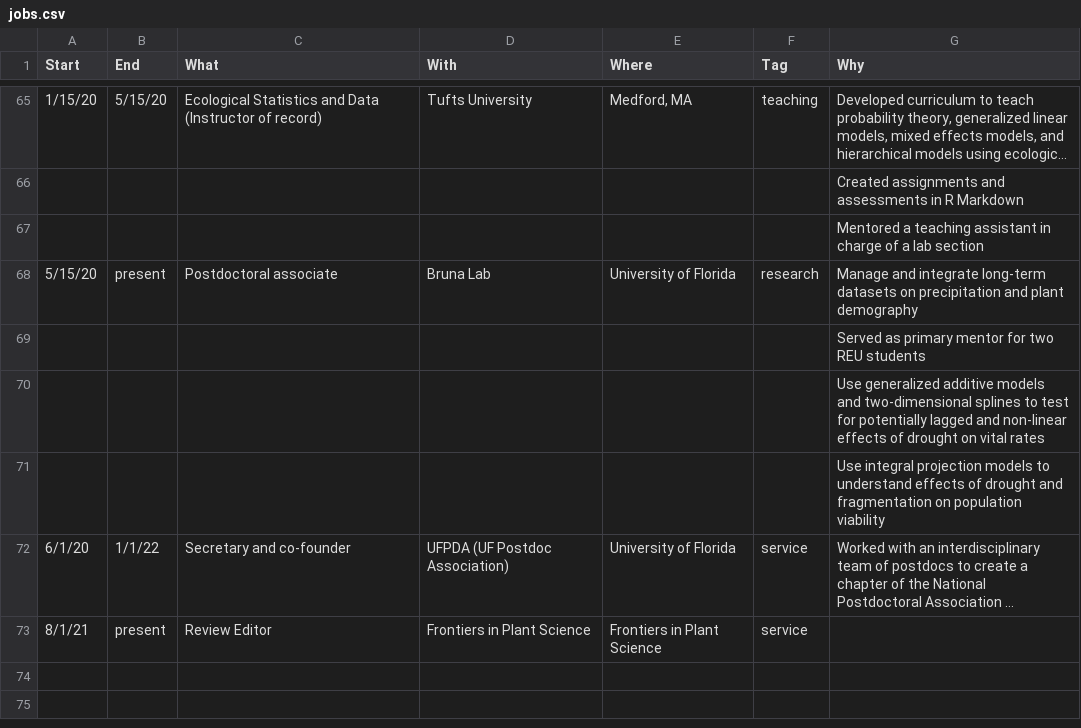
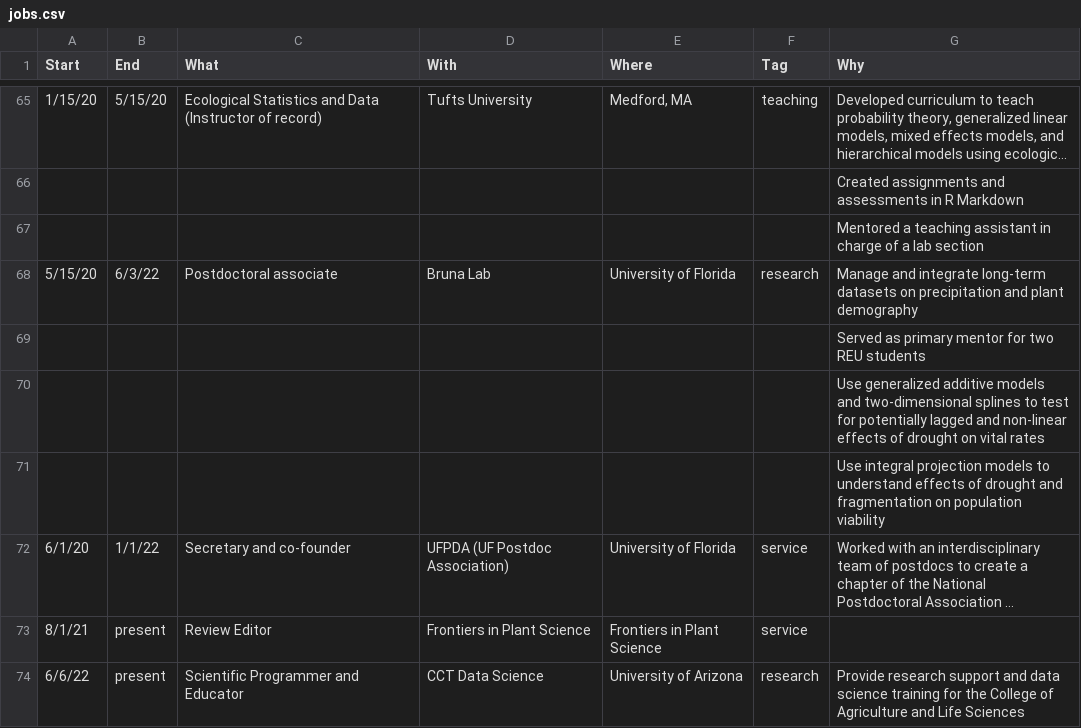
Before and after one commit to Aariq/curriculum-vitae, a CSV file: data/jobs.csv, drawn as a sheet; only a part is shown, gaps mark what is left out; long unchanged cells end in ….

```diff
--- a/data/jobs.csv
+++ b/data/jobs.csv
@@ -67,3 +67,3 @@ Start,End,What,With,Where,Tag,Why
 ,,,,,,Mentored a teaching assistant in charge of a lab section
-5/15/20,present,Postdoctoral associate,Bruna Lab,University of Florida,research,Manage and integrate long-term datasets on precipitation and plant demography
+5/15/20,6/3/22,Postdoctoral associate,Bruna Lab,University of Florida,research,Manage and integrate long-term datasets on precipitation and plant demography
 ,,,,,,Served as primary mentor for two REU students
@@ -73 +73,2 @@ Start,End,What,With,Where,Tag,Why
 8/1/21,present,Review Editor,Frontiers in Plant Science,Frontiers in Plant Science,service,
+6/6/22,present,Scientific Programmer and Educator,CCT Data Science,University of Arizona,research,Provide research support and data science training for the College of Agriculture and Life Sciences
```
Also changed, not shown: 3 other files.
